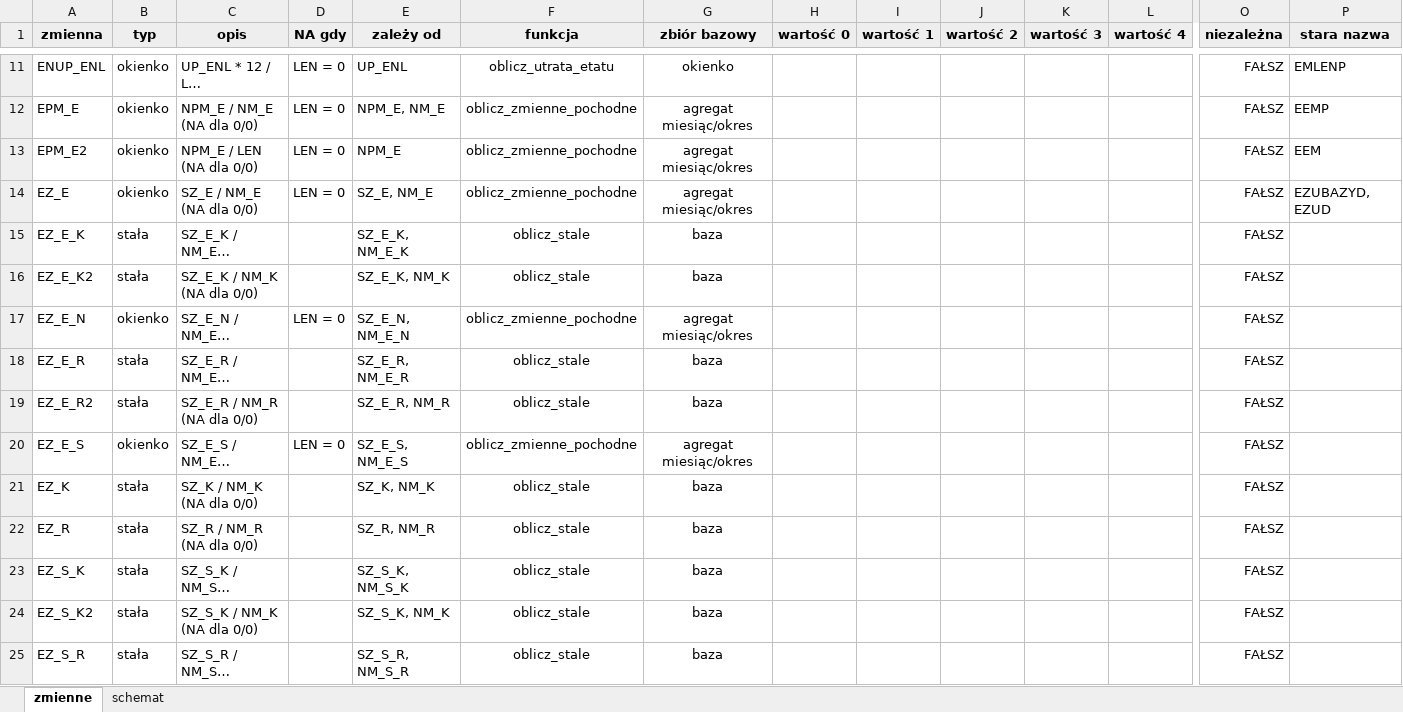
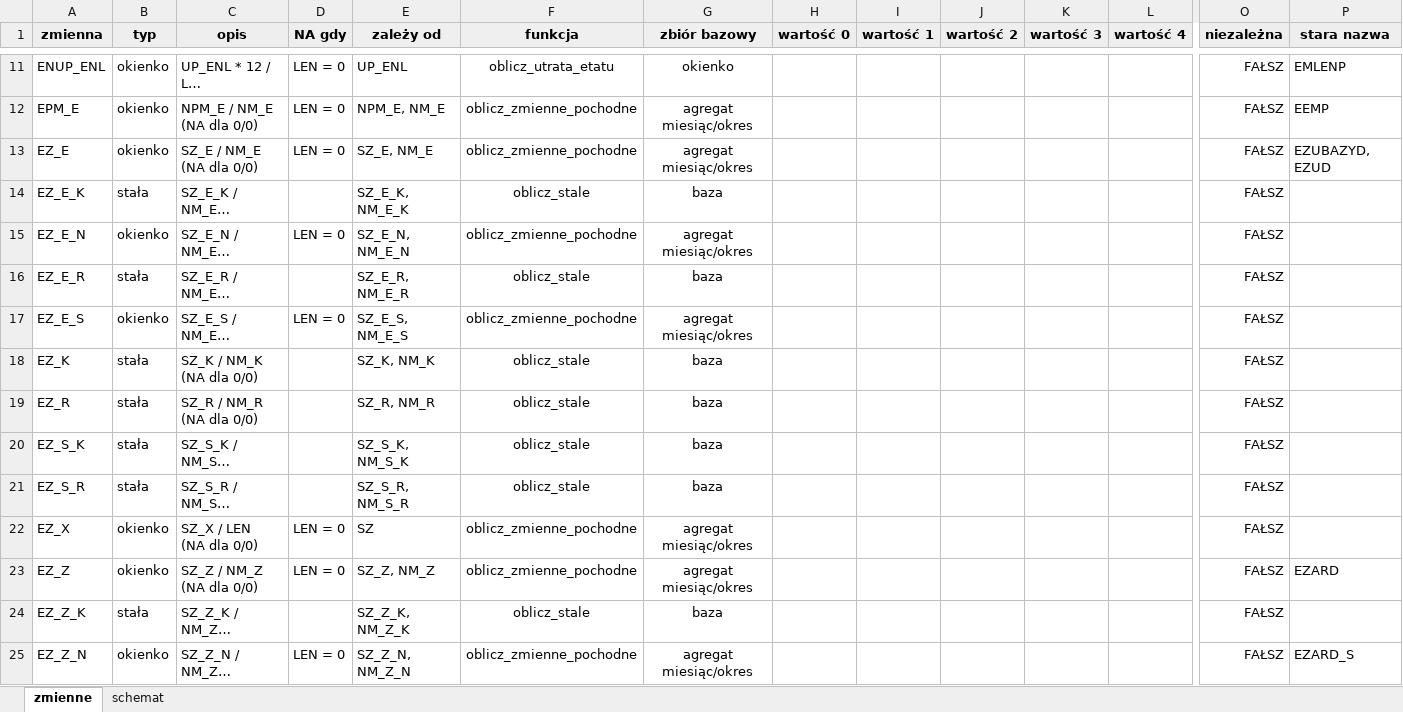
Before and after one commit to zozlak/MLAKdane, an Excel workbook: vignettes/definicje_zmiennych.xlsx, sheet zmienne, drawn as a sheet; only a part is shown, gaps mark what is left out; the shorter side is filled out with more unchanged rows; long unchanged cells end in …; values as stored, in another font and other column widths than the file's, no borders; charts and pictures not drawn; rows hold the shown columns only; ↵ is a line break in a cell; the diff covers the shown part only; the diff names each change by its address in the sheet, - before the commit and + after, or states it on an @@ line.

Commit message:
Usunięcie zmiennych z sufiksem 2

```diff
--- a/vignettes/definicje_zmiennych.xlsx (sheet zmienne)
+++ b/vignettes/definicje_zmiennych.xlsx (sheet zmienne)
-row 13: EPM_E2 | okienko | NPM_E / LEN ↵ (NA dla 0/0) | LEN = 0 | NPM_E | oblicz_zmienne_pochodne | agregat miesiąc/okres |  |  |  |  |  | FAŁSZ | EEM
-row 16: EZ_E_K2 | stała | SZ_E_K / NM_K ↵ (NA dla 0/0) |  | SZ_E_K, NM_K | oblicz_stale | baza |  |  |  |  |  | FAŁSZ
-row 19: EZ_E_R2 | stała | SZ_E_R / NM_R ↵ (NA dla 0/0) |  | SZ_E_R, NM_R | oblicz_stale | baza |  |  |  |  |  | FAŁSZ
-row 24: EZ_S_K2 | stała | SZ_S_K / NM_K ↵ (NA dla 0/0) |  | SZ_S_K, NM_K | oblicz_stale | baza |  |  |  |  |  | FAŁSZ
```
Also changed, not shown: 6 removed rows and 6 edited cells elsewhere in this sheet, sheet schemat, formulas that keep their value, 2 other files.
